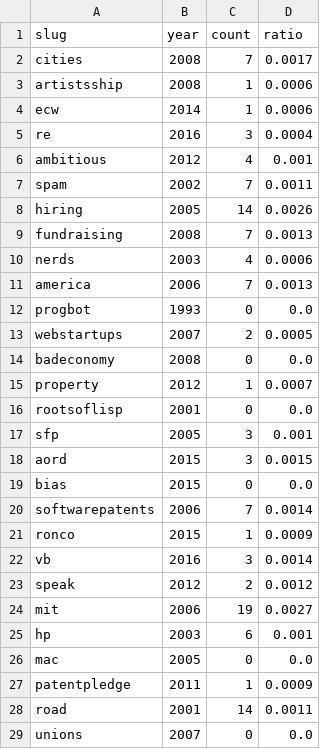
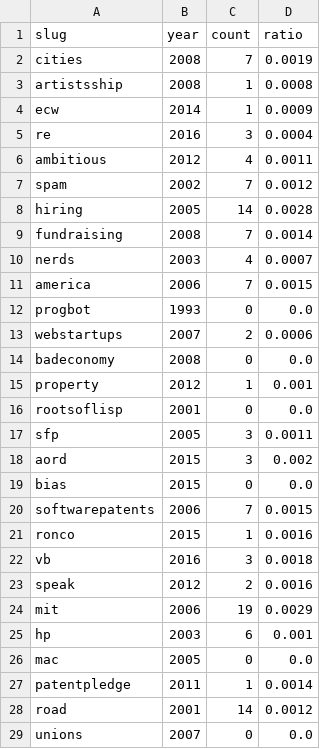
Before and after one commit to JesseAldridge/probably, a CSV file: out.csv, drawn as a sheet; only a part is shown; the diff covers the shown part only.

```diff
--- a/out.csv
+++ b/out.csv
@@ -1,29 +1,29 @@
 slug,year,count,ratio
-cities,2008,7,0.0017
-artistsship,2008,1,0.0006
-ecw,2014,1,0.0006
+cities,2008,7,0.0019
+artistsship,2008,1,0.0008
+ecw,2014,1,0.0009
 re,2016,3,0.0004
-ambitious,2012,4,0.001
-spam,2002,7,0.0011
-hiring,2005,14,0.0026
-fundraising,2008,7,0.0013
-nerds,2003,4,0.0006
-america,2006,7,0.0013
+ambitious,2012,4,0.0011
+spam,2002,7,0.0012
+hiring,2005,14,0.0028
+fundraising,2008,7,0.0014
+nerds,2003,4,0.0007
+america,2006,7,0.0015
 progbot,1993,0,0.0
-webstartups,2007,2,0.0005
+webstartups,2007,2,0.0006
 badeconomy,2008,0,0.0
-property,2012,1,0.0007
+property,2012,1,0.001
 rootsoflisp,2001,0,0.0
-sfp,2005,3,0.001
-aord,2015,3,0.0015
+sfp,2005,3,0.0011
+aord,2015,3,0.002
 bias,2015,0,0.0
-softwarepatents,2006,7,0.0014
-ronco,2015,1,0.0009
-vb,2016,3,0.0014
-speak,2012,2,0.0012
-mit,2006,19,0.0027
+softwarepatents,2006,7,0.0015
+ronco,2015,1,0.0016
+vb,2016,3,0.0018
+speak,2012,2,0.0016
+mit,2006,19,0.0029
 hp,2003,6,0.001
 mac,2005,0,0.0
-patentpledge,2011,1,0.0009
-road,2001,14,0.0011
+patentpledge,2011,1,0.0014
+road,2001,14,0.0012
 unions,2007,0,0.0
```
Also changed, not shown: 38 edited cells elsewhere in this file, 4 other files.
